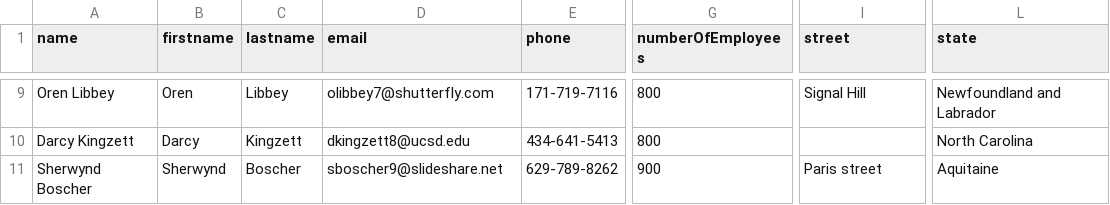
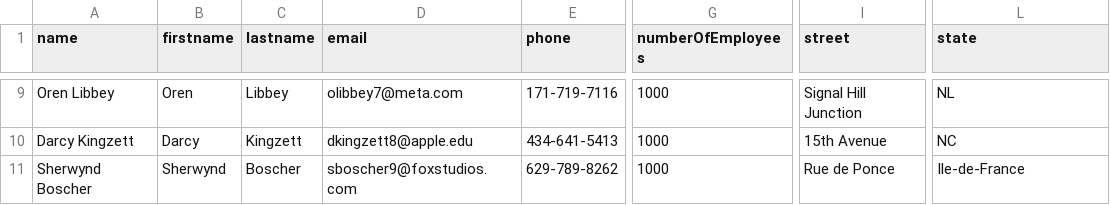
Before and after one commit to oddlittlebird/docs-1, a CSV file: docs/demos/datasets/sf-pii-users.csv, drawn as a sheet; only a part is shown, gaps mark what is left out; the diff covers the shown part only; the diff names each change by its address in the sheet, - before the commit and + after, or states it on an @@ line.

```diff
--- a/docs/demos/datasets/sf-pii-users.csv
+++ b/docs/demos/datasets/sf-pii-users.csv
-D9 (email): olibbey7@shutterfly.com
+D9 (email): olibbey7@meta.com
-G9:G10 (numberOfEmployees): 800
+G9:G10 (numberOfEmployees): 1000
-I9 (street): Signal Hill
+I9 (street): Signal Hill Junction
-L9 (state): Newfoundland and Labrador
+L9 (state): NL
-D10 (email): dkingzett8@ucsd.edu
+D10 (email): dkingzett8@apple.edu
-I10 (street): (empty)
+I10 (street): 15th Avenue
-L10 (state): North Carolina
+L10 (state): NC
-D11 (email): sboscher9@slideshare.net
+D11 (email): sboscher9@foxstudios.com
-G11 (numberOfEmployees): 900
+G11 (numberOfEmployees): 1000
-I11 (street): Paris street
+I11 (street): Rue de Ponce
-L11 (state): Aquitaine
+L11 (state): Ile-de-France
```
Also changed, not shown: 32 edited cells elsewhere in this file.
